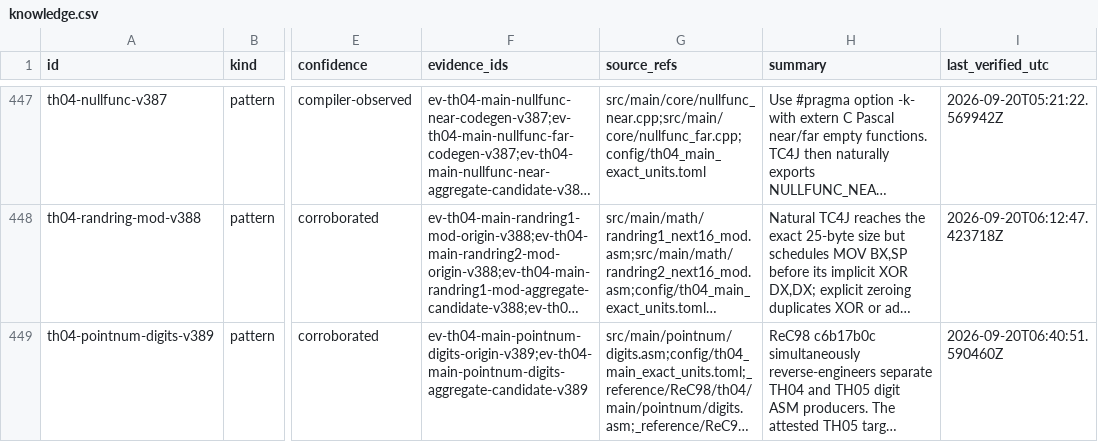
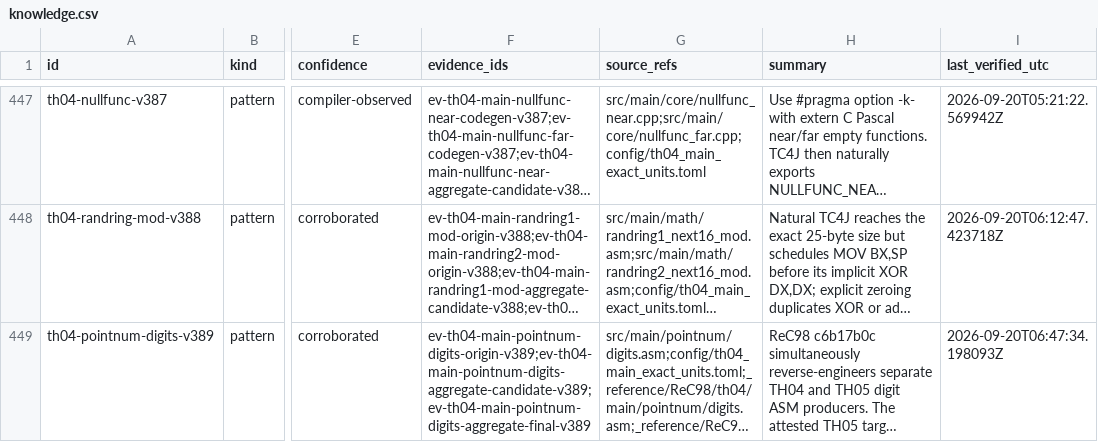
Before and after one commit to N0zoM1z0/th04, a CSV file: config/knowledge.csv, drawn as a sheet; only a part is shown, gaps mark what is left out; long unchanged cells end in …; the diff names each change by its address in the sheet, - before the commit and + after, or states it on an @@ line.

Commit message:
gpt-web: record TH04 pointnum digits exact

```diff
--- a/config/knowledge.csv
+++ b/config/knowledge.csv
-F449 (evidence_ids): ev-th04-main-pointnum-digits-origin-v389;ev-th04-main-pointnum-digits-aggregate-candidate-v389
+F449 (evidence_ids): ev-th04-main-pointnum-digits-origin-v389;ev-th04-main-pointnum-digits-aggregate-candidate-v389;ev-th04-main-pointnum-digits-aggregate-final-v389
-I449 (last_verified_utc): 2026-09-20T06:40:51.590460Z
+I449 (last_verified_utc): 2026-09-20T06:47:34.198093Z
```
Also changed, not shown: config/units.csv, 3 other files.
